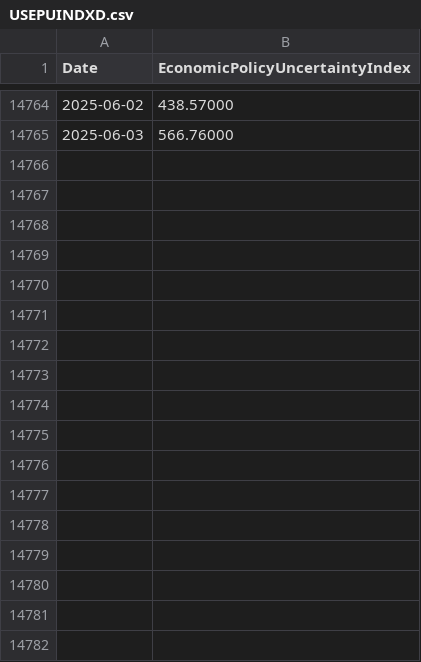
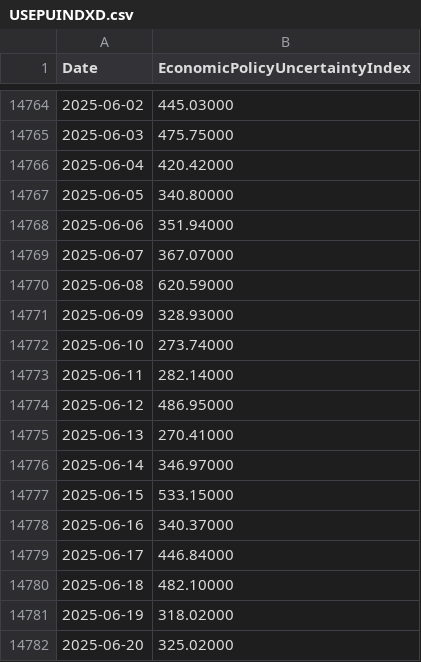
Before and after one commit to OfficialBhattacharya/Geographical-Home-Price-Ranker, a CSV file: AllFredFiles/USEPUINDXD.csv, drawn as a sheet; only a part is shown, gaps mark what is left out; the diff covers the shown part only.

```diff
--- a/AllFredFiles/USEPUINDXD.csv
+++ b/AllFredFiles/USEPUINDXD.csv
@@ -14764,2 +14764,19 @@ Date,EconomicPolicyUncertaintyIndex
-2025-06-02,438.57000
-2025-06-03,566.76000
+2025-06-02,445.03000
+2025-06-03,475.75000
+2025-06-04,420.42000
+2025-06-05,340.80000
+2025-06-06,351.94000
+2025-06-07,367.07000
+2025-06-08,620.59000
+2025-06-09,328.93000
+2025-06-10,273.74000
+2025-06-11,282.14000
+2025-06-12,486.95000
+2025-06-13,270.41000
+2025-06-14,346.97000
+2025-06-15,533.15000
+2025-06-16,340.37000
+2025-06-17,446.84000
+2025-06-18,482.10000
+2025-06-19,318.02000
+2025-06-20,325.02000
```
Also changed, not shown: 13 added rows and 27 edited cells elsewhere in this file, AllFredFiles/ASPNHSUS.csv, AllFredFiles/CSUSHPINSA.csv, 19 other files.
